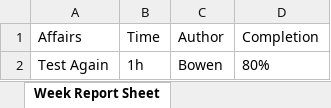
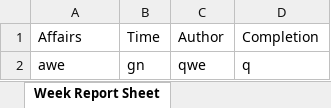
Before and after one commit to zbw322092/Week-Report-Example-Files-Repo, an Excel workbook: BowenWeekReport20170507.xlsx, sheet Week Report Sheet, drawn as a sheet; values as stored, in another font and other column widths than the file's, no borders; removed rows and columns are numbered as before the commit, all else as after; the diff names each change by its address in the sheet, - before the commit and + after, or states it on an @@ line.

Commit message:
Week Report

```diff
--- a/BowenWeekReport20170507.xlsx (sheet Week Report Sheet)
+++ b/BowenWeekReport20170507.xlsx (sheet Week Report Sheet)
-row 2: Test Again | 1h | Bowen | 80%
+row 2: awe | gn | qwe | q
```
